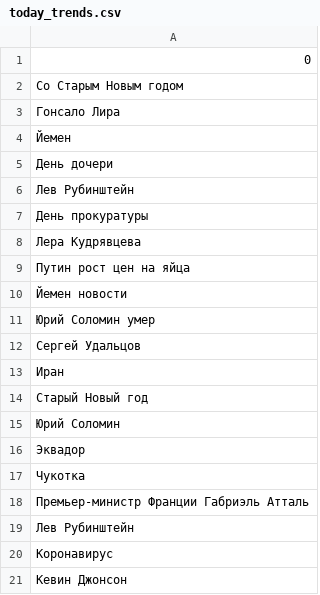
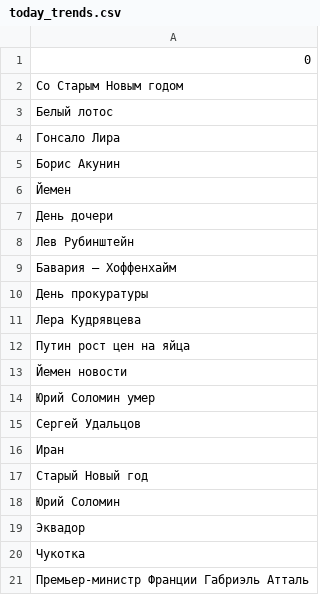
Before and after one commit to kupletist/seo, a CSV file: today_trends.csv, drawn as a sheet; removed rows and columns are numbered as before the commit, all else as after; the diff names each change by its address in the sheet, - before the commit and + after, or states it on an @@ line.

Commit message:
Добавлены файлы today_trends.csv / realtime_trends.csv

```diff
--- a/today_trends.csv
+++ b/today_trends.csv
+row 3: Белый лотос
+row 5: Борис Акунин
+row 9: Бавария – Хоффенхайм
-row 19: Лев Рубинштейн
-row 20: Коронавирус
-row 21: Кевин Джонсон
```
Also changed, not shown: realtime_trends.csv.
